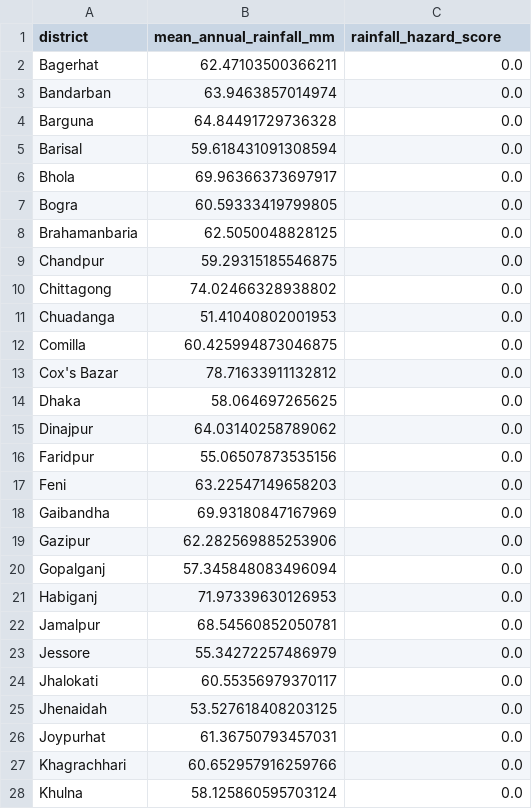
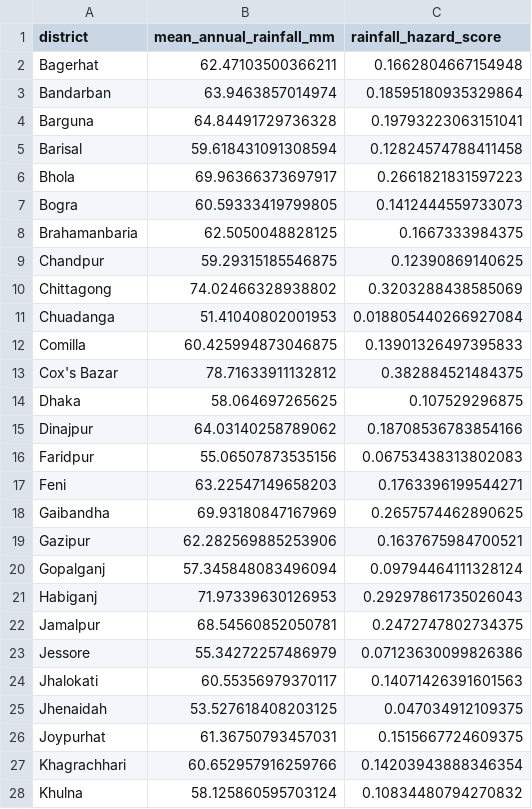
Before and after one commit to sabbir-delowar/climate-hazard, a CSV file: results/individual-hazards/rainfall_hazard.csv, drawn as a sheet; only a part is shown; the diff covers the shown part only.

Commit message:
both rainfall and hand moved back to relative scoring

```diff
--- a/results/individual-hazards/rainfall_hazard.csv
+++ b/results/individual-hazards/rainfall_hazard.csv
@@ -1,28 +1,28 @@
 district,mean_annual_rainfall_mm,rainfall_hazard_score
-Bagerhat,62.47103500366211,0.0
-Bandarban,63.9463857014974,0.0
-Barguna,64.84491729736328,0.0
-Barisal,59.618431091308594,0.0
-Bhola,69.96366373697917,0.0
-Bogra,60.59333419799805,0.0
-Brahamanbaria,62.5050048828125,0.0
-Chandpur,59.29315185546875,0.0
-Chittagong,74.02466328938802,0.0
-Chuadanga,51.41040802001953,0.0
-Comilla,60.425994873046875,0.0
-Cox's Bazar,78.71633911132812,0.0
-Dhaka,58.064697265625,0.0
-Dinajpur,64.03140258789062,0.0
-Faridpur,55.06507873535156,0.0
-Feni,63.22547149658203,0.0
-Gaibandha,69.93180847167969,0.0
-Gazipur,62.282569885253906,0.0
-Gopalganj,57.345848083496094,0.0
-Habiganj,71.97339630126953,0.0
-Jamalpur,68.54560852050781,0.0
-Jessore,55.34272257486979,0.0
-Jhalokati,60.55356979370117,0.0
-Jhenaidah,53.527618408203125,0.0
-Joypurhat,61.36750793457031,0.0
-Khagrachhari,60.652957916259766,0.0
-Khulna,58.125860595703124,0.0
+Bagerhat,62.47103500366211,0.1662804667154948
+Bandarban,63.9463857014974,0.18595180935329864
+Barguna,64.84491729736328,0.19793223063151041
+Barisal,59.618431091308594,0.12824574788411458
+Bhola,69.96366373697917,0.2661821831597223
+Bogra,60.59333419799805,0.1412444559733073
+Brahamanbaria,62.5050048828125,0.1667333984375
+Chandpur,59.29315185546875,0.12390869140625
+Chittagong,74.02466328938802,0.3203288438585069
+Chuadanga,51.41040802001953,0.018805440266927084
+Comilla,60.425994873046875,0.13901326497395833
+Cox's Bazar,78.71633911132812,0.382884521484375
+Dhaka,58.064697265625,0.107529296875
+Dinajpur,64.03140258789062,0.18708536783854166
+Faridpur,55.06507873535156,0.06753438313802083
+Feni,63.22547149658203,0.1763396199544271
+Gaibandha,69.93180847167969,0.2657574462890625
+Gazipur,62.282569885253906,0.1637675984700521
+Gopalganj,57.345848083496094,0.09794464111328124
+Habiganj,71.97339630126953,0.29297861735026043
+Jamalpur,68.54560852050781,0.2472747802734375
+Jessore,55.34272257486979,0.07123630099826386
+Jhalokati,60.55356979370117,0.14071426391601563
+Jhenaidah,53.527618408203125,0.047034912109375
+Joypurhat,61.36750793457031,0.1515667724609375
+Khagrachhari,60.652957916259766,0.14203943888346354
+Khulna,58.125860595703124,0.10834480794270832
```
Also changed, not shown: 36 edited cells elsewhere in this file, 4 other files.
